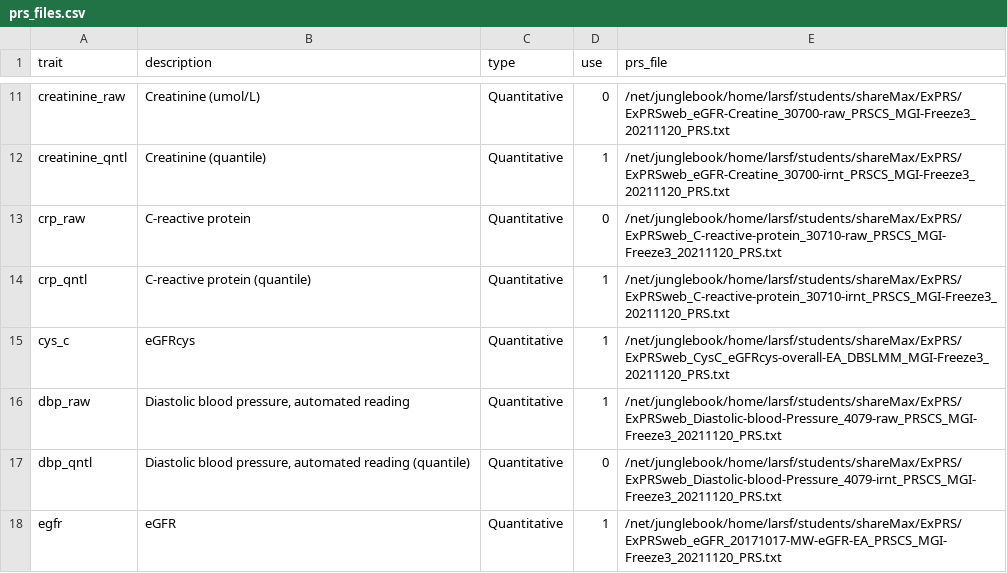
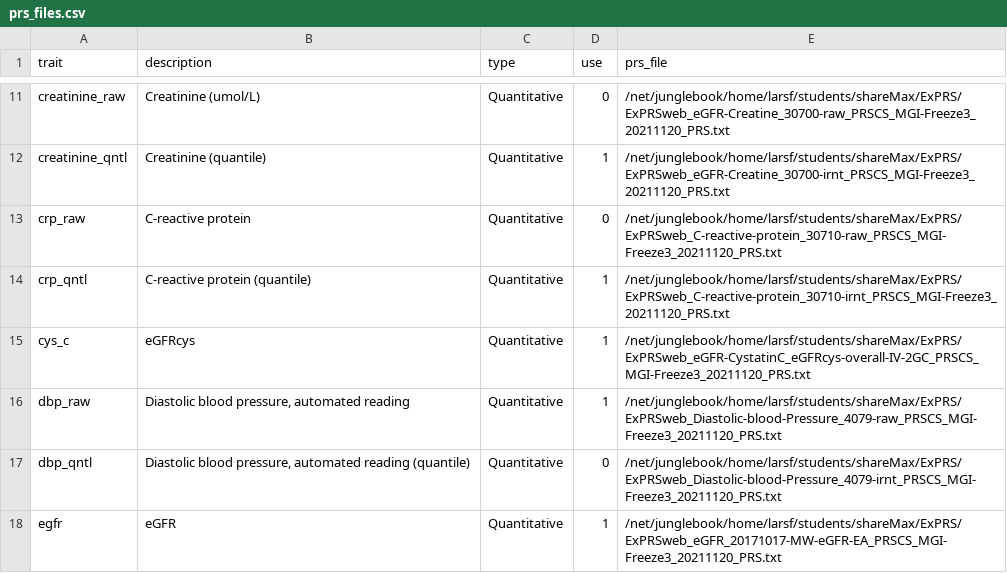
Before and after one commit to maxsal/aim_three, a CSV file: data/public/prs_files.csv, drawn as a sheet; only a part is shown, gaps mark what is left out.

Commit message:
fix typo

```diff
--- a/data/public/prs_files.csv
+++ b/data/public/prs_files.csv
@@ -14,3 +14,3 @@ crp_raw,C-reactive protein,Quantitative,0,/net/junglebook/home/larsf/students/sh
 crp_qntl,C-reactive protein (quantile),Quantitative,1,/net/junglebook/home/larsf/students/shareMax/ExPRS/ExPRSweb_C-reactive-protein_30710-irnt_PRSCS_MGI-Freeze3_20211120_PRS.txt
-cys_c,eGFRcys,Quantitative,1,/net/junglebook/home/larsf/students/shareMax/ExPRS/ExPRSweb_CysC_eGFRcys-overall-EA_DBSLMM_MGI-Freeze3_20211120_PRS.txt
+cys_c,eGFRcys,Quantitative,1,/net/junglebook/home/larsf/students/shareMax/ExPRS/ExPRSweb_eGFR-CystatinC_eGFRcys-overall-IV-2GC_PRSCS_MGI-Freeze3_20211120_PRS.txt
 dbp_raw,"Diastolic blood pressure, automated reading",Quantitative,1,/net/junglebook/home/larsf/students/shareMax/ExPRS/ExPRSweb_Diastolic-blood-Pressure_4079-raw_PRSCS_MGI-Freeze3_20211120_PRS.txt
```
